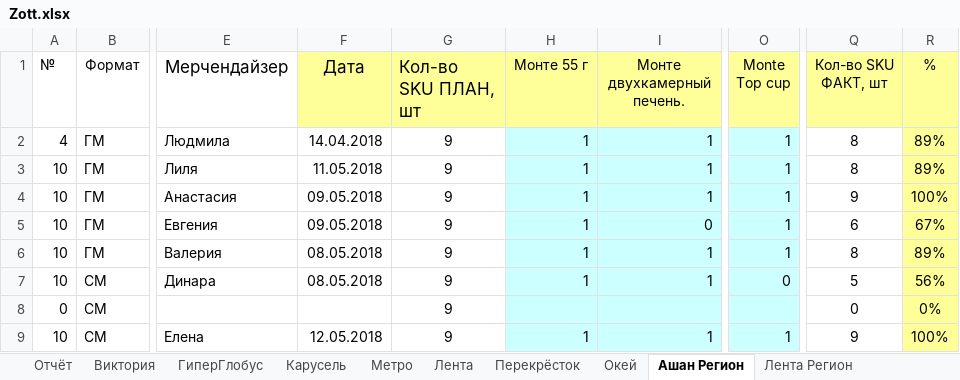
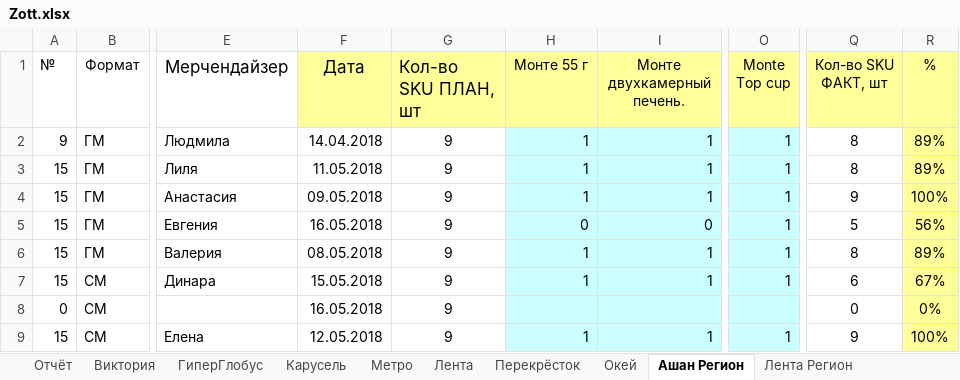
Before and after one commit to gogabugay/auto_zott, an Excel workbook: Zott.xlsx, sheet Ашан Регион, drawn as a sheet; only a part is shown, gaps mark what is left out; values as stored, in another font and other column widths than the file's, no borders; charts and pictures and conditional formats not drawn; the diff names each change by its address in the sheet, - before the commit and + after, or states it on an @@ line.

```diff
--- a/Zott.xlsx (sheet Ашан Регион)
+++ b/Zott.xlsx (sheet Ашан Регион)
-A2 (№): 4
+A2 (№): 9
-A3:A7 (№): 10
+A3:A7 (№): 15
-F5 (Дата): 09.05.2018
+F5 (Дата): 16.05.2018
-H5 (Монте 55 г): 1
+H5 (Монте 55 г): 0
-Q5 (Кол-во SKU ФАКТ, шт): 6
+Q5 (Кол-во SKU ФАКТ, шт): 5
-R5 (%): 67%
+R5 (%): 56%
-F7 (Дата): 08.05.2018
+F7 (Дата): 15.05.2018
-O7 (Monte Top cup): 0
+O7 (Monte Top cup): 1
-Q7 (Кол-во SKU ФАКТ, шт): 5
+Q7 (Кол-во SKU ФАКТ, шт): 6
-R7 (%): 56%
+R7 (%): 67%
-F8 (Дата): (empty)
+F8 (Дата): 16.05.2018
-A9 (№): 10
+A9 (№): 15
```
Also changed, not shown: sheet Перекрёсток, sheet Виктория, sheet Лента Регион, sheet Отчёт, sheet Карусель, sheet Метро, 4 more sheets, test.xlsx, 4 other files.
